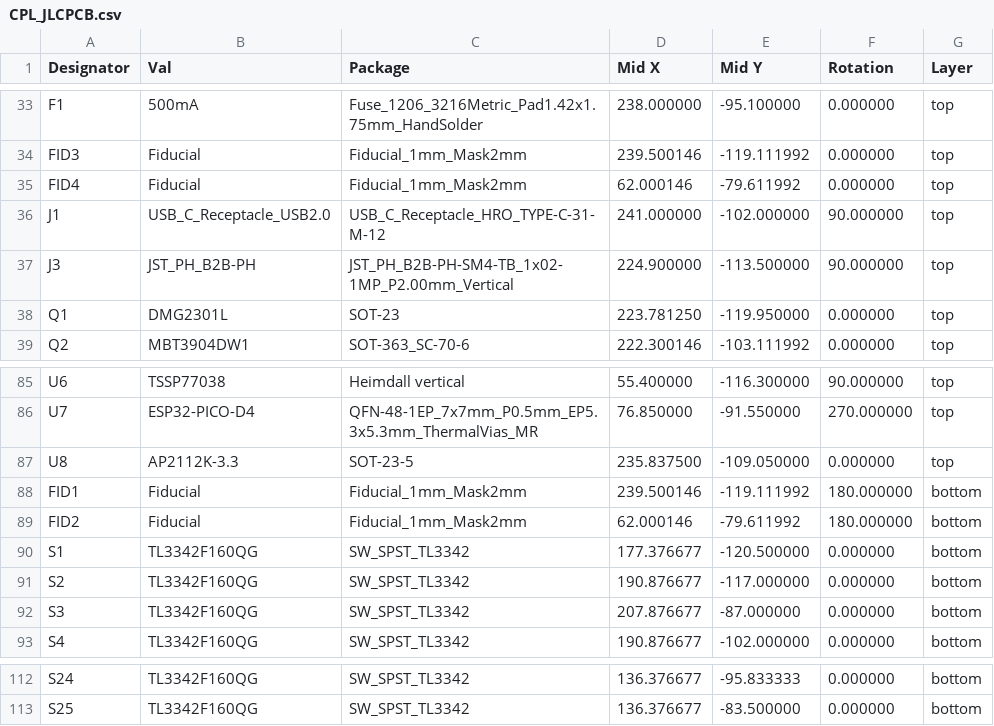
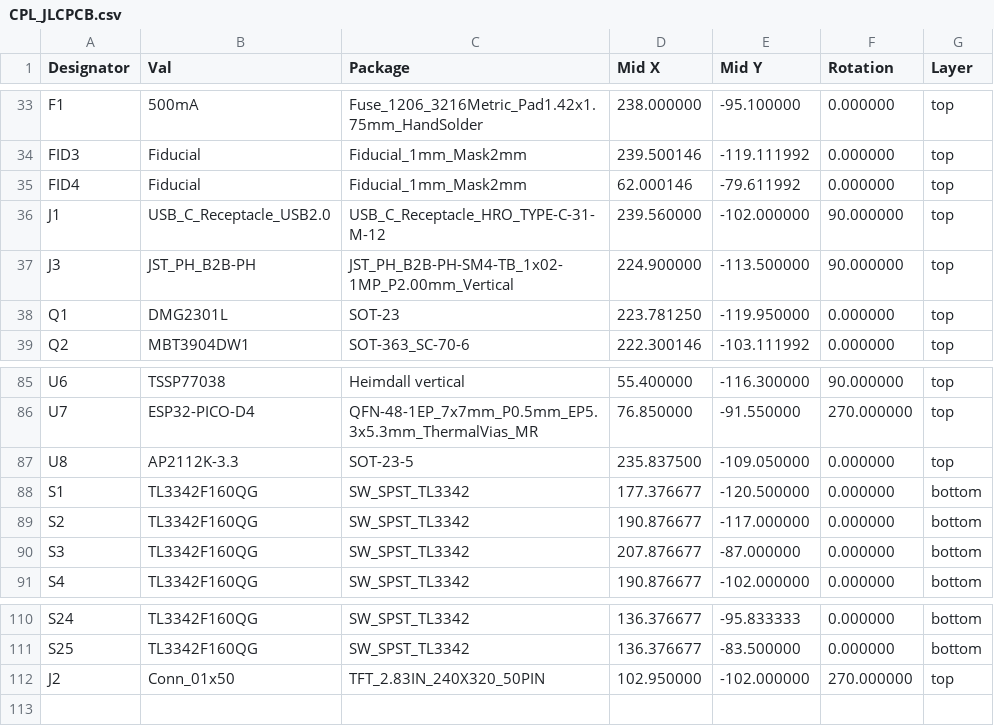
Before and after one commit to YvesH87/OMOTE, a CSV file: PCB/CPL_JLCPCB.csv, drawn as a sheet; only a part is shown, gaps mark what is left out.

Commit message:
Added J1 with coordinates
Small changes for some parts

```diff
--- a/PCB/CPL_JLCPCB.csv
+++ b/PCB/CPL_JLCPCB.csv
@@ -35,3 +35,3 @@ FID3,Fiducial,Fiducial_1mm_Mask2mm,239.500146,-119.111992,0.000000,top
 FID4,Fiducial,Fiducial_1mm_Mask2mm,62.000146,-79.611992,0.000000,top
-J1,USB_C_Receptacle_USB2.0,USB_C_Receptacle_HRO_TYPE-C-31-M-12,241.000000,-102.000000,90.000000,top
+J1,USB_C_Receptacle_USB2.0,USB_C_Receptacle_HRO_TYPE-C-31-M-12,239.560000,-102.000000,90.000000,top
 J3,JST_PH_B2B-PH,JST_PH_B2B-PH-SM4-TB_1x02-1MP_P2.00mm_Vertical,224.900000,-113.500000,90.000000,top
@@ -87,4 +87,2 @@ U7,ESP32-PICO-D4,QFN-48-1EP_7x7mm_P0.5mm_EP5.3x5.3mm_ThermalVias_MR,76.850000,-9
 U8,AP2112K-3.3,SOT-23-5,235.837500,-109.050000,0.000000,top
-FID1,Fiducial,Fiducial_1mm_Mask2mm,239.500146,-119.111992,180.000000,bottom
-FID2,Fiducial,Fiducial_1mm_Mask2mm,62.000146,-79.611992,180.000000,bottom
 S1,TL3342F160QG,SW_SPST_TL3342,177.376677,-120.500000,0.000000,bottom
@@ -113 +111,2 @@ S24,TL3342F160QG,SW_SPST_TL3342,136.376677,-95.833333,0.000000,bottom
 S25,TL3342F160QG,SW_SPST_TL3342,136.376677,-83.500000,0.000000,bottom
+J2,Conn_01x50,TFT_2.83IN_240X320_50PIN,102.950000,-102.000000,270.000000,top
```
